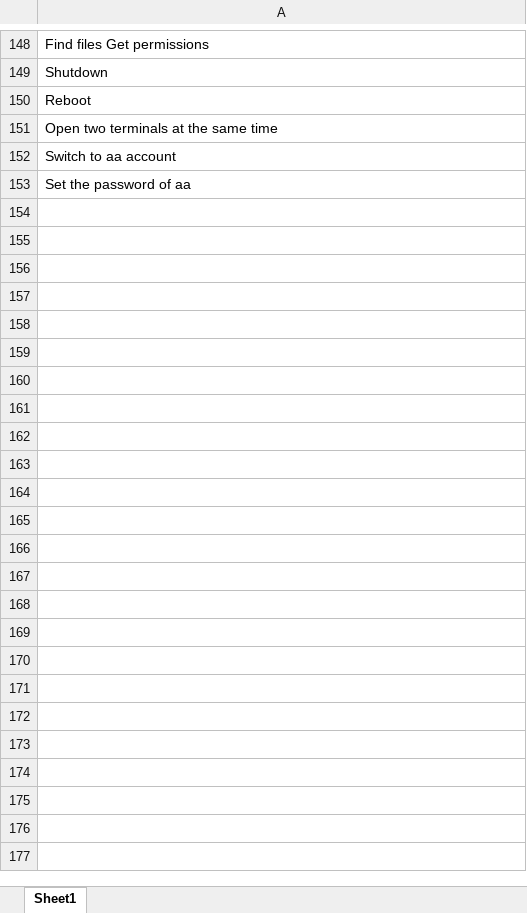
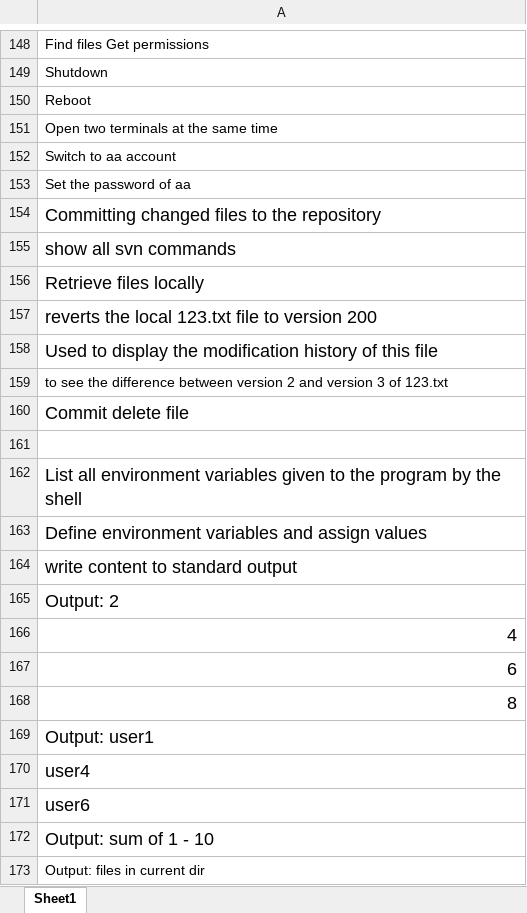
Before and after one commit to Joker1581/basic, an Excel workbook: linux_test_gpt/voc.xlsx, sheet Sheet1, drawn as a sheet; only a part is shown, gaps mark what is left out; values as stored, in another font and other column widths than the file's, no borders; the diff covers the shown part only; the diff names each change by its address in the sheet, - before the commit and + after, or states it on an @@ line.

```diff
--- a/linux_test_gpt/voc.xlsx (sheet Sheet1)
+++ b/linux_test_gpt/voc.xlsx (sheet Sheet1)
+row 154: Committing changed files to the repository
+row 155: show all svn commands
+row 156: Retrieve files locally
+row 157: reverts the local 123.txt file to version 200
+row 158: Used to display the modification history of this file
+row 159: to see the difference between version 2 and version 3 of 123.txt
+row 160: Commit delete file
+row 161: (empty)
+row 162: List all environment variables given to the program by the shell
+row 163: Define environment variables and assign values
+row 164: write content to standard output
+row 165: Output: 2
+row 166: 4
+row 167: 6
+row 168: 8
+row 169: Output: user1
+row 170: user4
+row 171: user6
+row 172: Output: sum of 1 - 10
+row 173: Output: files in current dir
```
Also changed, not shown: 25 added rows and 1 edited cell elsewhere in this sheet, 6 other files.
